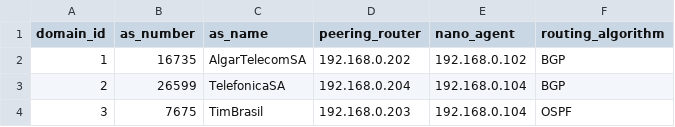
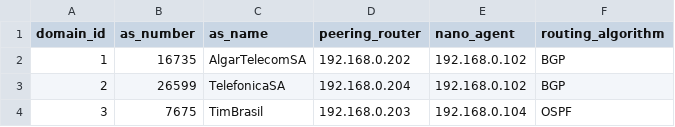
Before and after one commit to romoreira/nasor-project, a CSV file: data/edomain_information_base.csv, drawn as a sheet.

Commit message:
Multi-Domain Slicing Working fine!

```diff
--- a/data/edomain_information_base.csv
+++ b/data/edomain_information_base.csv
@@ -2,3 +2,3 @@ domain_id,as_number,as_name,peering_router,nano_agent,routing_algorithm
 1,16735,AlgarTelecomSA,"192.168.0.202","192.168.0.102","BGP"
-2,26599,TelefonicaSA,"192.168.0.204","192.168.0.104","BGP"
+2,26599,TelefonicaSA,"192.168.0.204","192.168.0.102","BGP"
 3,7675,TimBrasil,"192.168.0.203","192.168.0.104","OSPF"
```
Also changed, not shown: 5 other files.
